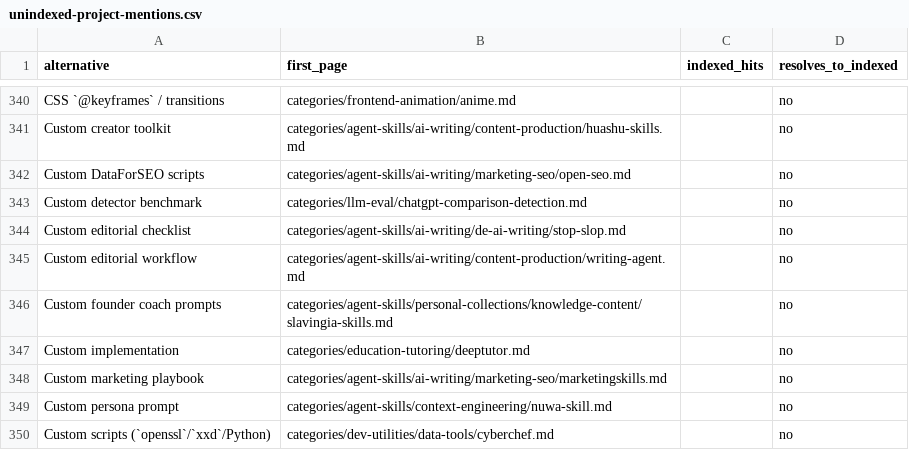
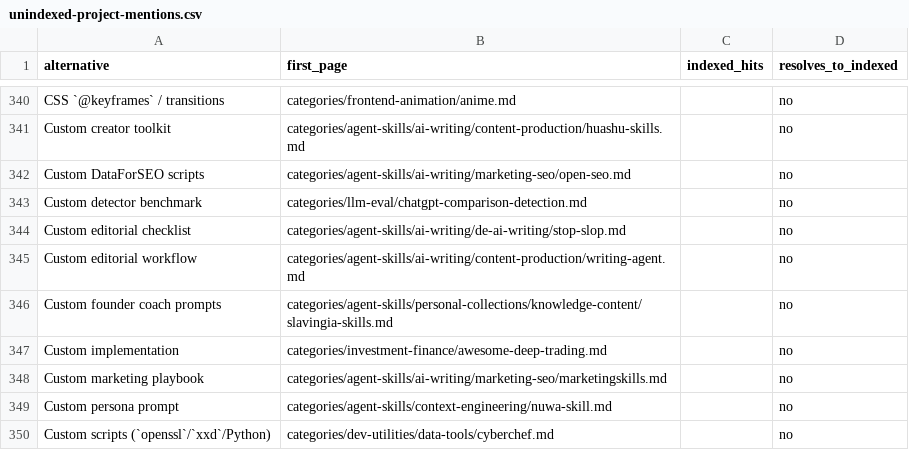
Before and after one commit to ZhenningLang/GitHub-Michelin, a CSV file: reports/unindexed-project-mentions.csv, drawn as a sheet; only a part is shown, gaps mark what is left out.

Commit message:
docs: reverify DeepTutor study workflow under sections v2
categories/education-tutoring/deeptutor.md
categories/education-tutoring/deeptutor.zh.md
no leftover Q&A

```diff
--- a/reports/unindexed-project-mentions.csv
+++ b/reports/unindexed-project-mentions.csv
@@ -346,3 +346,3 @@ Custom editorial workflow,categories/agent-skills/ai-writing/content-production/
 Custom founder coach prompts,categories/agent-skills/personal-collections/knowledge-content/slavingia-skills.md,,no
-Custom implementation,categories/education-tutoring/deeptutor.md,,no
+Custom implementation,categories/investment-finance/awesome-deep-trading.md,,no
 Custom marketing playbook,categories/agent-skills/ai-writing/marketing-seo/marketingskills.md,,no
```
Also changed, not shown: 5 other files.
